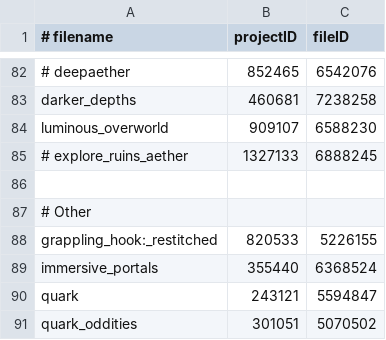
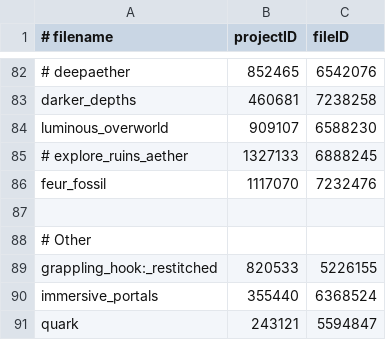
Before and after one commit to Eclipse-Ilx/Abyssal-Descent, a CSV file: mods.csv, drawn as a sheet; only a part is shown, gaps mark what is left out; the shorter side is filled out with more unchanged rows; the diff names each change by its address in the sheet, - before the commit and + after, or states it on an @@ line.

Commit message:
init: added feur fossils mod

```diff
--- a/mods.csv
+++ b/mods.csv
+row 86: feur_fossil | 1117070 | 7232476
```
Also changed, not shown: 47 other files.
